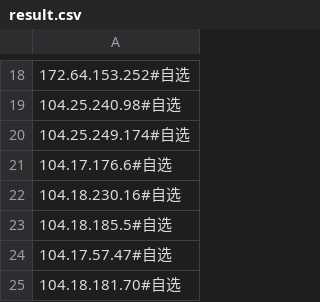
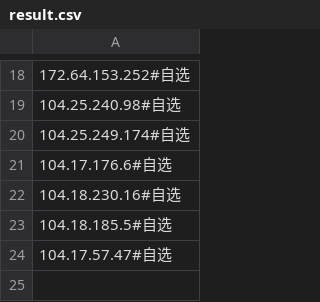
Before and after one commit to cy-2-u/clashspeed, a CSV file: result.csv, drawn as a sheet; only a part is shown, gaps mark what is left out.

Commit message:
Update result.txt via static tool

```diff
--- a/result.csv
+++ b/result.csv
@@ -24,2 +24 @@
 104.17.57.47#自选
-104.18.181.70#自选
```
